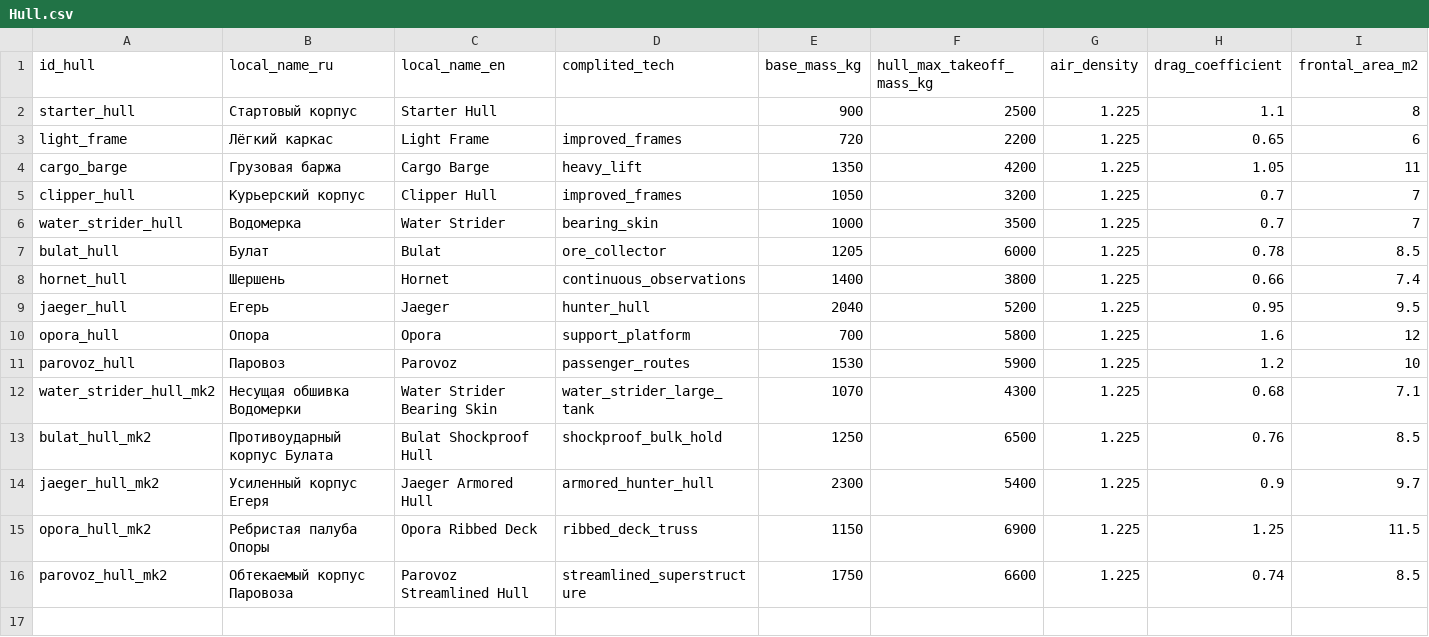
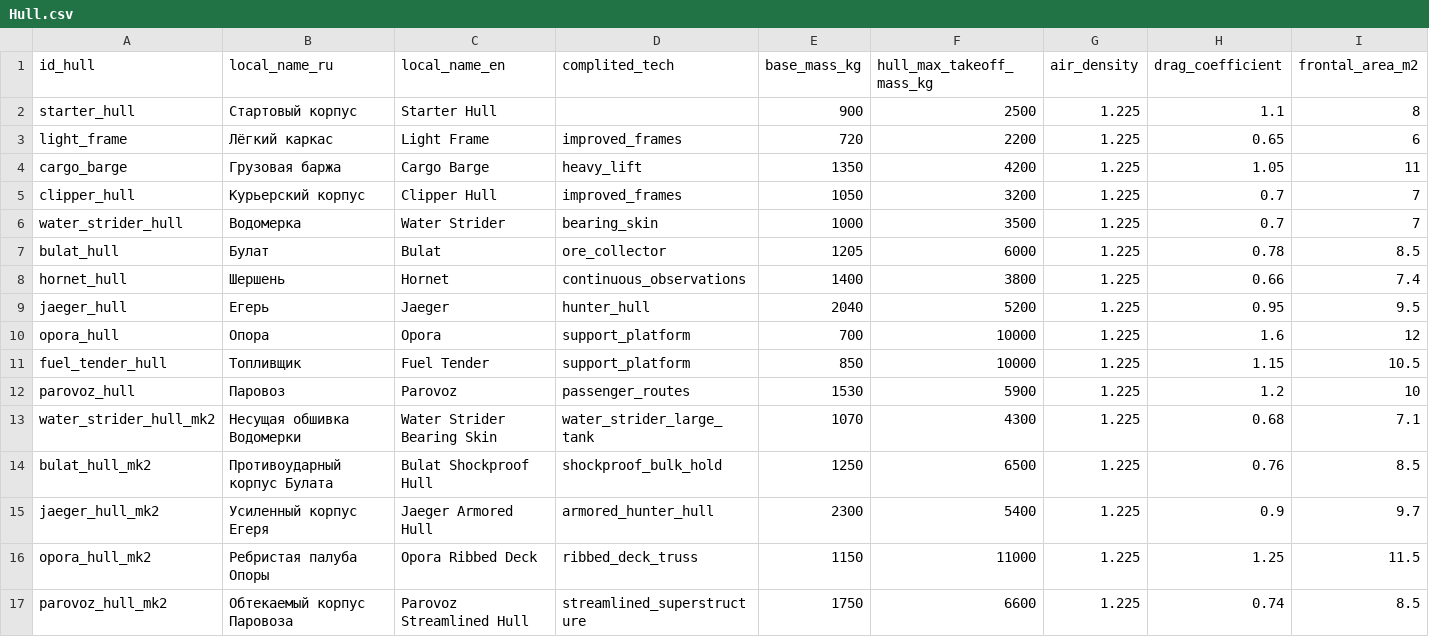
Before and after one commit to Kipikor/Wild-Wind, a CSV file: Assets/Data/Config/Hull.csv, drawn as a sheet; only a part is shown; addresses are those after the commit; rows hold the shown columns only; the diff names each change by its address in the sheet, - before the commit and + after, or states it on an @@ line.

```diff
--- a/Assets/Data/Config/Hull.csv
+++ b/Assets/Data/Config/Hull.csv
-F10 (hull_max_takeoff_mass_kg): 5800
+F10 (hull_max_takeoff_mass_kg): 10000
+row 11: fuel_tender_hull | Топливщик | Fuel Tender | support_platform | 850 | 10000 | 1.225 | 1.15 | 10.5
-F16 (hull_max_takeoff_mass_kg): 6900
+F16 (hull_max_takeoff_mass_kg): 11000
```
Also changed, not shown: Assets/Data/Config/Claudium_loop.csv, Assets/Data/Config/Engine.csv, 16 other files.
